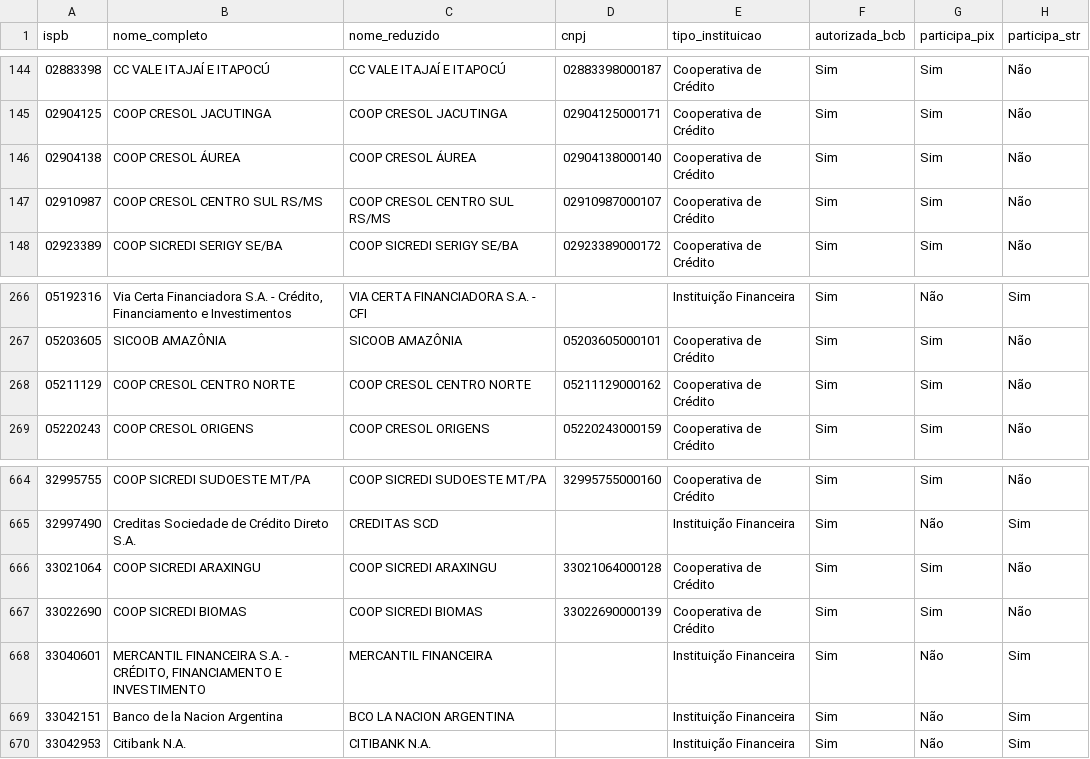
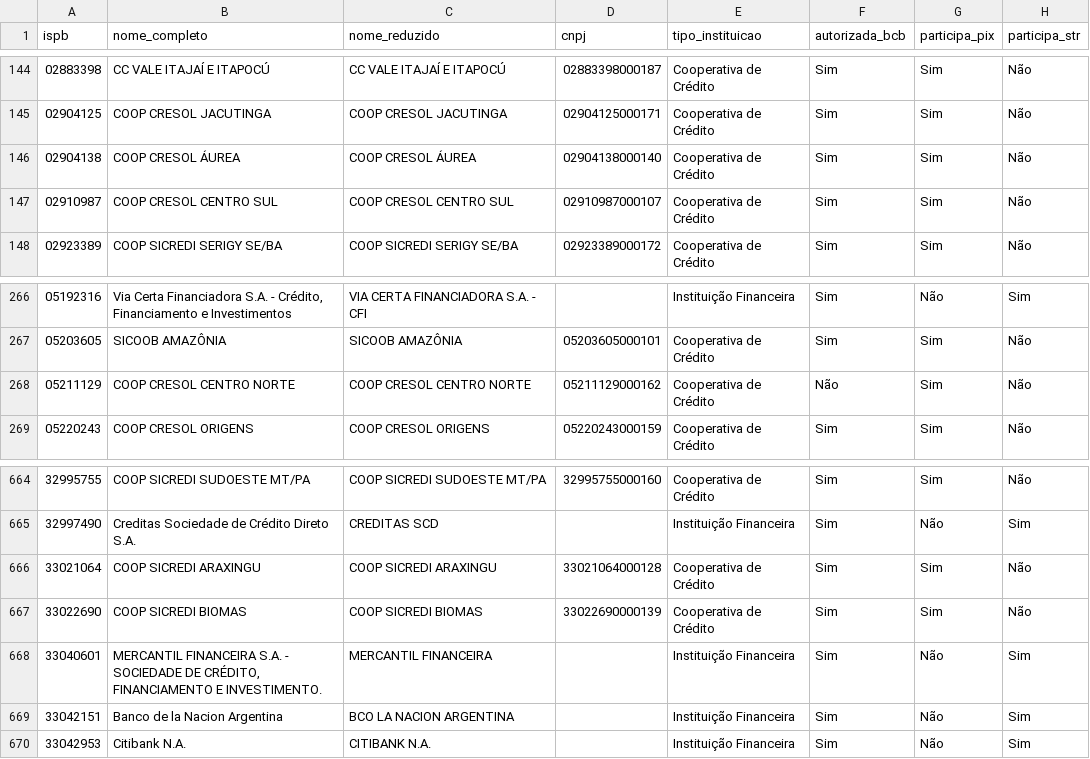
Before and after one commit to antoniopaolillo/brasil-ispb-database, a CSV file: data/ispbs.csv, drawn as a sheet; only a part is shown, gaps mark what is left out; the diff names each change by its address in the sheet, - before the commit and + after, or states it on an @@ line.

```diff
--- a/data/ispbs.csv
+++ b/data/ispbs.csv
-B147 (nome_completo): COOP CRESOL CENTRO SUL RS/MS
+B147 (nome_completo): COOP CRESOL CENTRO SUL
-C147 (nome_reduzido): COOP CRESOL CENTRO SUL RS/MS
+C147 (nome_reduzido): COOP CRESOL CENTRO SUL
-F268 (autorizada_bcb): Sim
+F268 (autorizada_bcb): Não
-B668 (nome_completo): …S.A. - CRÉDITO, FINANCIAMENTO E INVESTIMENTO
+B668 (nome_completo): …S.A. - SOCIEDADE DE CRÉDITO, FINANCIAMENTO E INVESTIMENTO.
```
Also changed, not shown: 2 other files.
